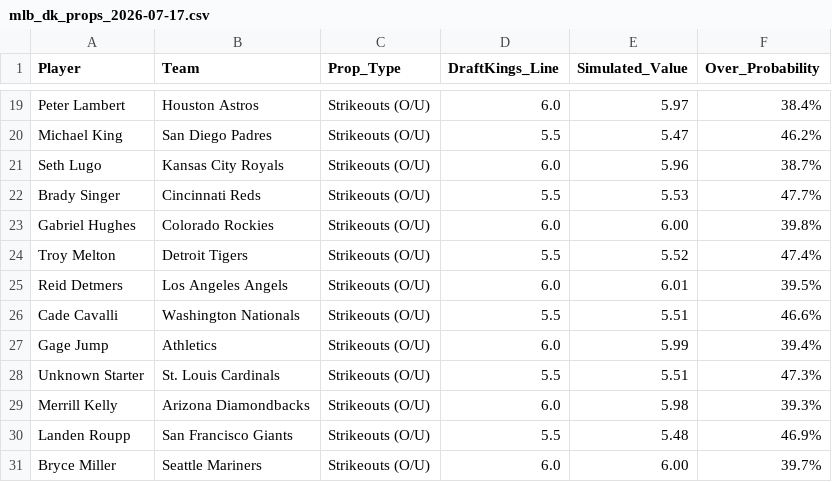
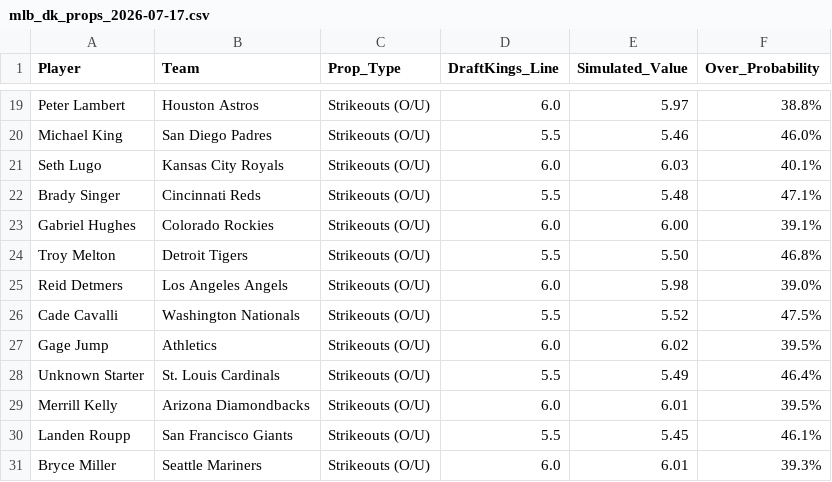
Before and after one commit to kbrownjr78/MLB-WPI, a CSV file: data/predictions/mlb_dk_props_2026-07-17.csv, drawn as a sheet; only a part is shown, gaps mark what is left out; the diff covers the shown part only; the diff names each change by its address in the sheet, - before the commit and + after, or states it on an @@ line.

```diff
--- a/data/predictions/mlb_dk_props_2026-07-17.csv
+++ b/data/predictions/mlb_dk_props_2026-07-17.csv
-F19 (Over_Probability): 38.4%
+F19 (Over_Probability): 38.8%
-E20 (Simulated_Value): 5.47
+E20 (Simulated_Value): 5.46
-F20 (Over_Probability): 46.2%
+F20 (Over_Probability): 46.0%
-E21 (Simulated_Value): 5.96
+E21 (Simulated_Value): 6.03
-F21 (Over_Probability): 38.7%
+F21 (Over_Probability): 40.1%
-E22 (Simulated_Value): 5.53
+E22 (Simulated_Value): 5.48
-F22 (Over_Probability): 47.7%
+F22 (Over_Probability): 47.1%
-F23 (Over_Probability): 39.8%
+F23 (Over_Probability): 39.1%
-E24 (Simulated_Value): 5.52
+E24 (Simulated_Value): 5.50
-F24 (Over_Probability): 47.4%
+F24 (Over_Probability): 46.8%
-E25 (Simulated_Value): 6.01
+E25 (Simulated_Value): 5.98
-F25 (Over_Probability): 39.5%
+F25 (Over_Probability): 39.0%
-E26 (Simulated_Value): 5.51
+E26 (Simulated_Value): 5.52
-F26 (Over_Probability): 46.6%
+F26 (Over_Probability): 47.5%
-E27 (Simulated_Value): 5.99
+E27 (Simulated_Value): 6.02
-F27 (Over_Probability): 39.4%
+F27 (Over_Probability): 39.5%
-E28 (Simulated_Value): 5.51
+E28 (Simulated_Value): 5.49
-F28 (Over_Probability): 47.3%
+F28 (Over_Probability): 46.4%
-E29 (Simulated_Value): 5.98
+E29 (Simulated_Value): 6.01
-F29 (Over_Probability): 39.3%
+F29 (Over_Probability): 39.5%
-E30 (Simulated_Value): 5.48
+E30 (Simulated_Value): 5.45
-F30 (Over_Probability): 46.9%
+F30 (Over_Probability): 46.1%
-E31 (Simulated_Value): 6.00
+E31 (Simulated_Value): 6.01
-F31 (Over_Probability): 39.7%
+F31 (Over_Probability): 39.3%
```
Also changed, not shown: 32 edited cells elsewhere in this file, data/predictions/mlb_market_segments_2026-07-17.csv.
